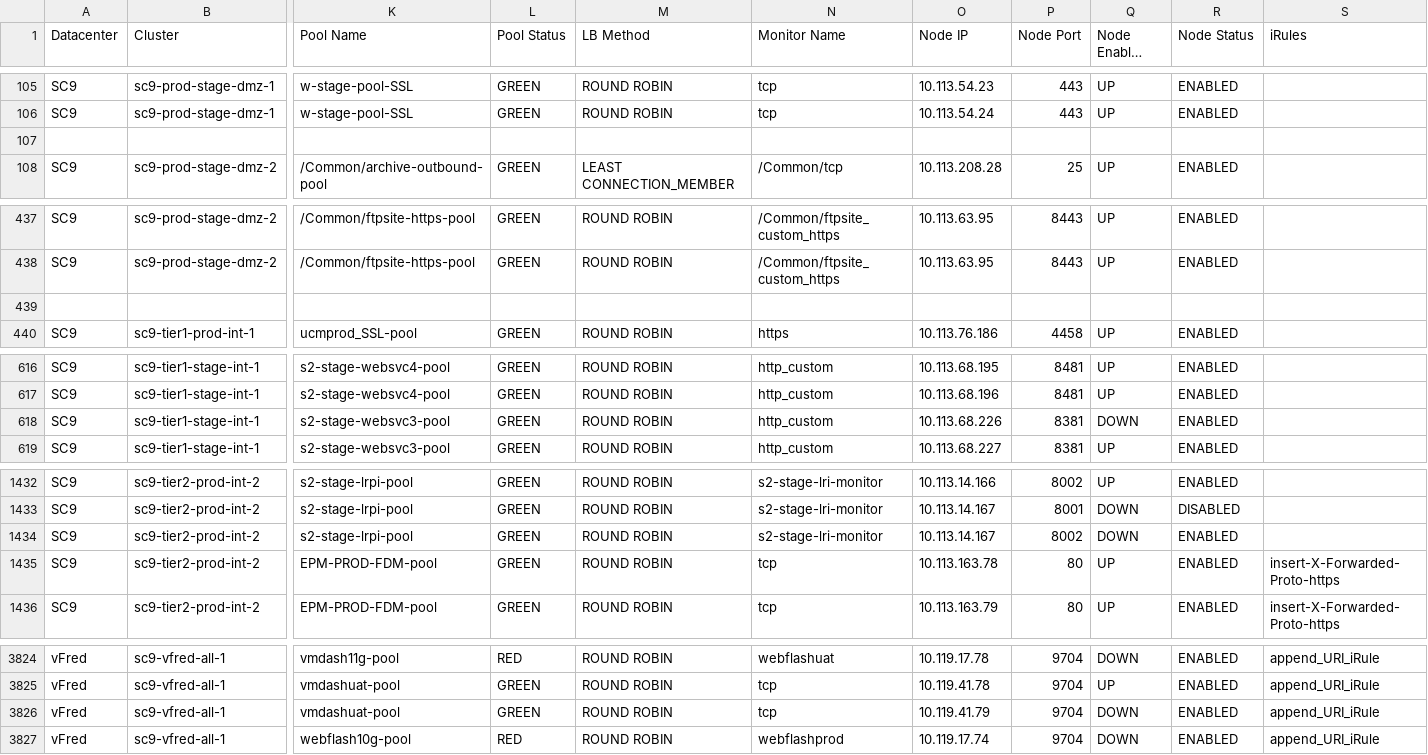
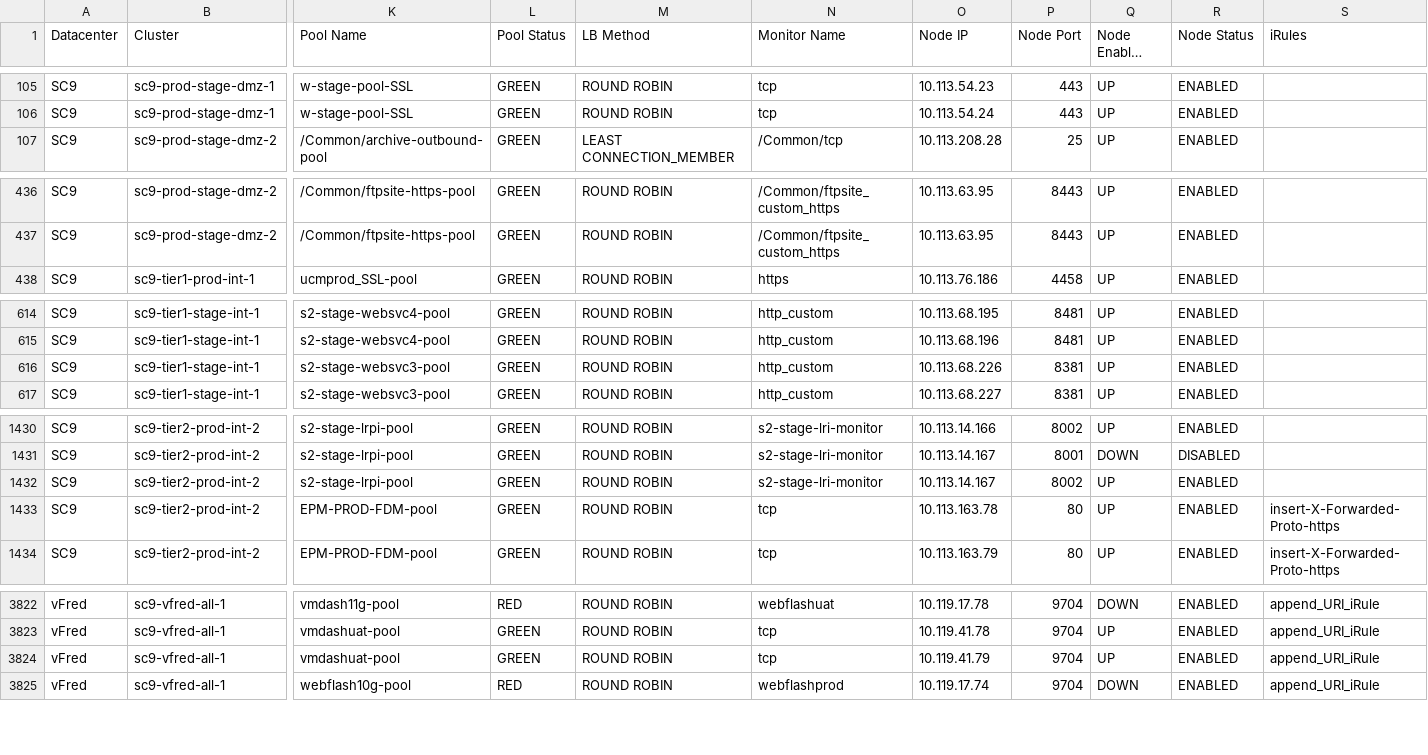
Before and after one commit to vijayajyothi/planning, a CSV file: csv_data/f5/f5.csv, drawn as a sheet; only a part is shown, gaps mark what is left out; long unchanged cells end in …; removed rows and columns are numbered as before the commit, all else as after; rows hold the shown columns only; the diff covers the shown part only; the diff names each change by its address in the sheet, - before the commit and + after, or states it on an @@ line.

```diff
--- a/csv_data/f5/f5.csv
+++ b/csv_data/f5/f5.csv
-row 107: (empty)
-row 439: (empty)
-Q616 (Node Enabled State): DOWN
+Q616 (Node Enabled State): UP
-Q1432 (Node Enabled State): DOWN
+Q1432 (Node Enabled State): UP
-Q3824 (Node Enabled State): DOWN
+Q3824 (Node Enabled State): UP
```
Also changed, not shown: 34 edited cells elsewhere in this file, 4 other files.
